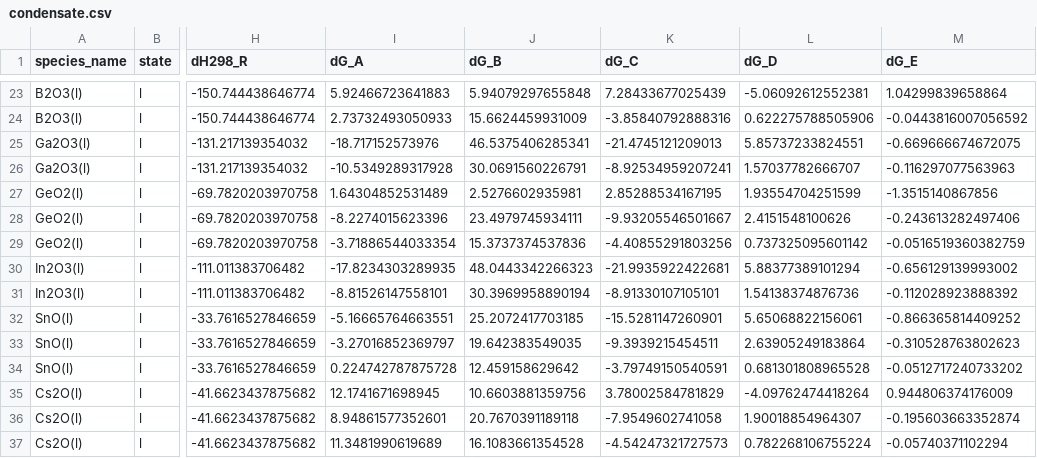
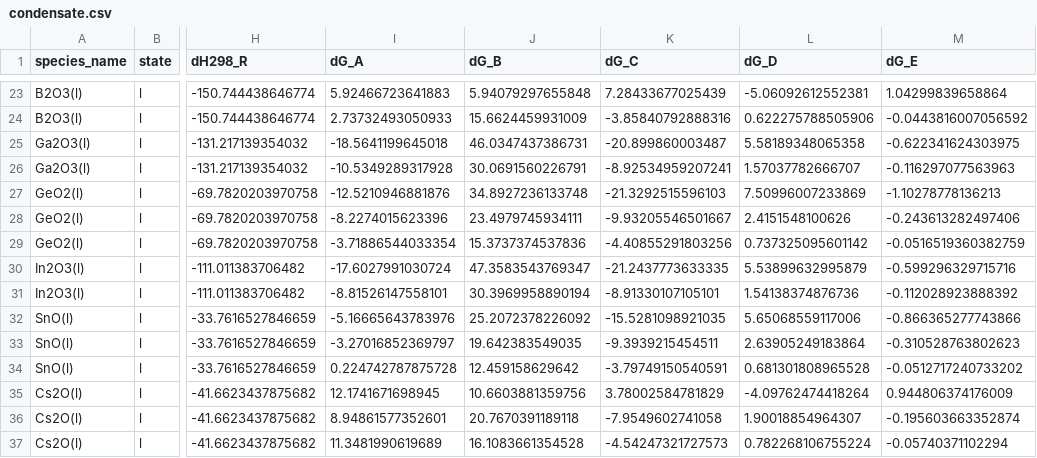
Before and after one commit to simonrowland/openimcc, a CSV file: src/openimcc/data/gas/condensate.csv, drawn as a sheet; only a part is shown, gaps mark what is left out; the diff names each change by its address in the sheet, - before the commit and + after, or states it on an @@ line.

```diff
--- a/src/openimcc/data/gas/condensate.csv
+++ b/src/openimcc/data/gas/condensate.csv
-I25 (dG_A): -18.717152573976
+I25 (dG_A): -18.5641199645018
-J25 (dG_B): 46.5375406285341
+J25 (dG_B): 46.0347437386731
-K25 (dG_C): -21.4745121209013
+K25 (dG_C): -20.899860003487
-L25 (dG_D): 5.85737233824551
+L25 (dG_D): 5.58189348065358
-M25 (dG_E): -0.669666674672075
+M25 (dG_E): -0.622341624303975
-I27 (dG_A): 1.64304852531489
+I27 (dG_A): -12.5210946881876
-J27 (dG_B): 2.5276602935981
+J27 (dG_B): 34.8927236133748
-K27 (dG_C): 2.85288534167195
+K27 (dG_C): -21.3292515596103
-L27 (dG_D): 1.93554704251599
+L27 (dG_D): 7.50996007233869
-M27 (dG_E): -1.3515140867856
+M27 (dG_E): -1.10278778136213
-I30 (dG_A): -17.8234303289935
+I30 (dG_A): -17.6027991030724
-J30 (dG_B): 48.0443342266323
+J30 (dG_B): 47.3583543769347
-K30 (dG_C): -21.9935922422681
+K30 (dG_C): -21.2437773633335
-L30 (dG_D): 5.88377389101294
+L30 (dG_D): 5.53899632995879
-M30 (dG_E): -0.656129139993002
+M30 (dG_E): -0.599296329715716
-I32 (dG_A): -5.16665764663551
+I32 (dG_A): -5.16665643783976
-J32 (dG_B): 25.2072417703185
+J32 (dG_B): 25.2072378226092
-K32 (dG_C): -15.5281147260901
+K32 (dG_C): -15.5281098921035
-L32 (dG_D): 5.65068822156061
+L32 (dG_D): 5.65068559117006
-M32 (dG_E): -0.866365814409252
+M32 (dG_E): -0.866365277743866
```
Also changed, not shown: src/openimcc/data/gas/gas-shomate.csv, 8 other files.
